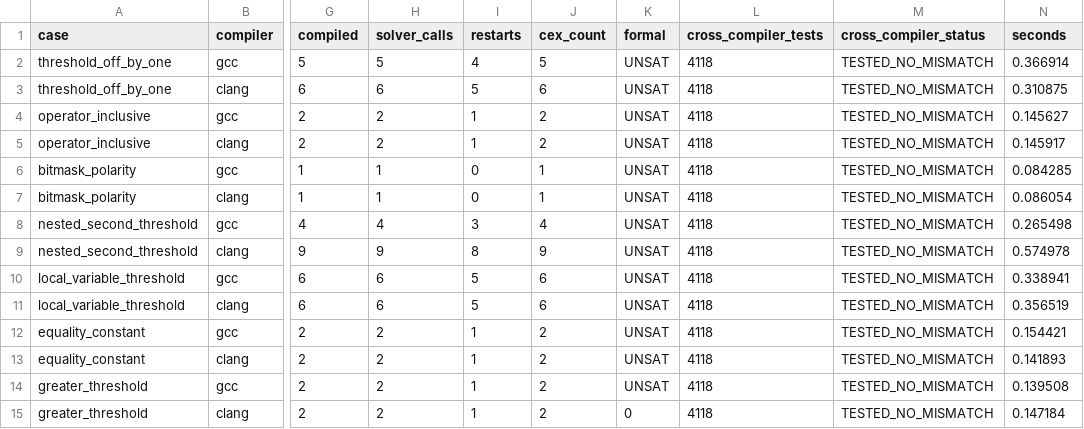
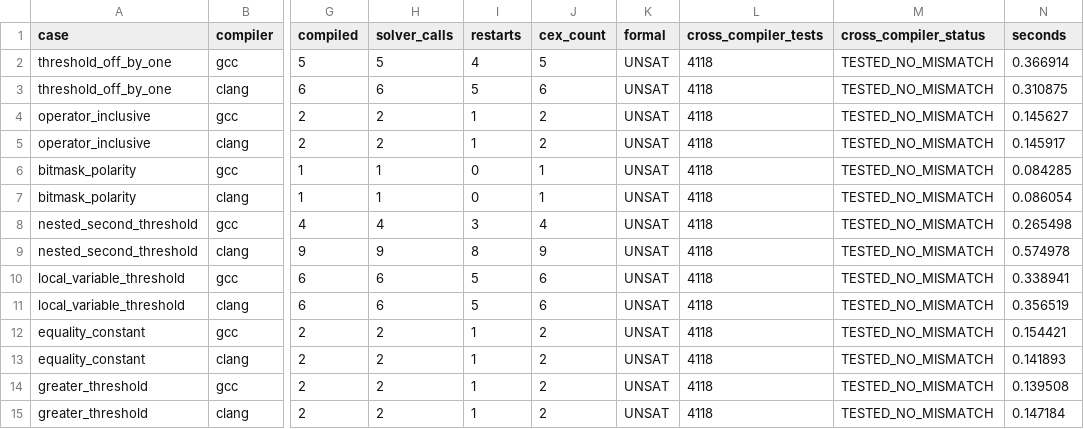
Before and after one commit to tortletortle/binary-reconstructor, a CSV file: branch-repair-summary-v015.csv, drawn as a sheet; only a part is shown, gaps mark what is left out; the diff names each change by its address in the sheet, - before the commit and + after, or states it on an @@ line.

Commit message:
Fix final V0.15 CSV row alignment

```diff
--- a/branch-repair-summary-v015.csv
+++ b/branch-repair-summary-v015.csv
-K15 (formal): 0
+K15 (formal): UNSAT
```
